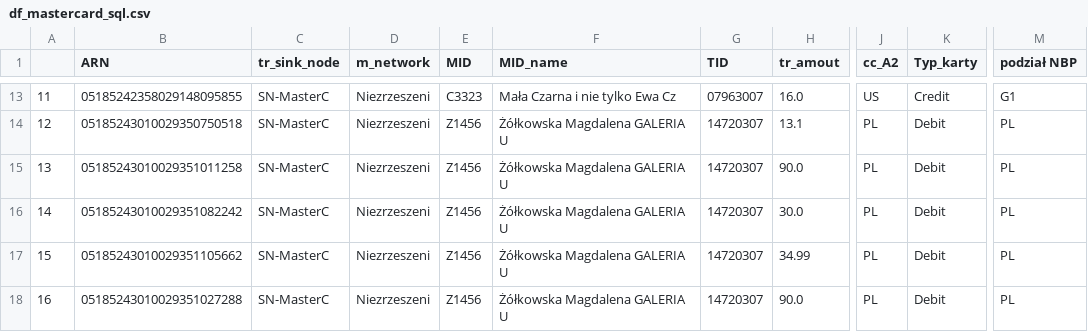
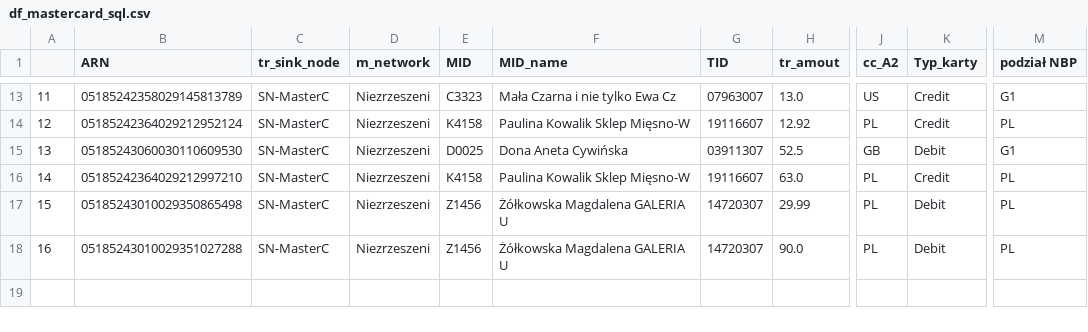
Before and after one commit to kanies89/nbp_automate, a CSV file: df_mastercard_sql.csv, drawn as a sheet; only a part is shown, gaps mark what is left out; the diff covers the shown part only; the diff names each change by its address in the sheet, - before the commit and + after, or states it on an @@ line.

```diff
--- a/df_mastercard_sql.csv
+++ b/df_mastercard_sql.csv
-B13 (ARN): 05185242358029148095855
+B13 (ARN): 05185242358029145813789
-H13 (tr_amout): 16.0
+H13 (tr_amout): 13.0
-B14 (ARN): 05185243010029350750518
+B14 (ARN): 05185242364029212952124
-E14 (MID): Z1456
+E14 (MID): K4158
-F14 (MID_name): Żółkowska Magdalena GALERIA U
+F14 (MID_name): Paulina Kowalik Sklep Mięsno-W
-G14 (TID): 14720307
+G14 (TID): 19116607
-H14 (tr_amout): 13.1
+H14 (tr_amout): 12.92
-K14 (Typ_karty): Debit
+K14 (Typ_karty): Credit
-B15 (ARN): 05185243010029351011258
+B15 (ARN): 05185243060030110609530
-E15 (MID): Z1456
+E15 (MID): D0025
-F15 (MID_name): Żółkowska Magdalena GALERIA U
+F15 (MID_name): Dona Aneta Cywińska
-G15 (TID): 14720307
+G15 (TID): 03911307
-H15 (tr_amout): 90.0
+H15 (tr_amout): 52.5
-J15 (cc_A2): PL
+J15 (cc_A2): GB
-M15 (podział NBP): PL
+M15 (podział NBP): G1
-B16 (ARN): 05185243010029351082242
+B16 (ARN): 05185242364029212997210
-E16 (MID): Z1456
+E16 (MID): K4158
-F16 (MID_name): Żółkowska Magdalena GALERIA U
+F16 (MID_name): Paulina Kowalik Sklep Mięsno-W
-G16 (TID): 14720307
+G16 (TID): 19116607
-H16 (tr_amout): 30.0
+H16 (tr_amout): 63.0
-K16 (Typ_karty): Debit
+K16 (Typ_karty): Credit
-B17 (ARN): 05185243010029351105662
+B17 (ARN): 05185243010029350865498
-H17 (tr_amout): 34.99
+H17 (tr_amout): 29.99
```
Also changed, not shown: 32 edited cells elsewhere in this file, df_fraud.csv, df_mastercard_fraud_data.csv, 8 other files.
